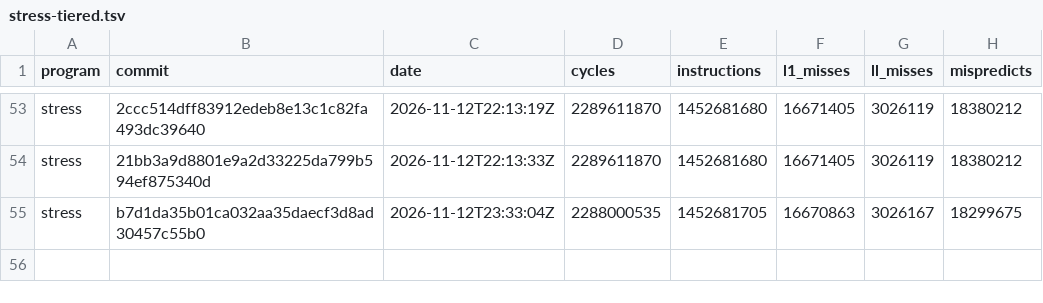
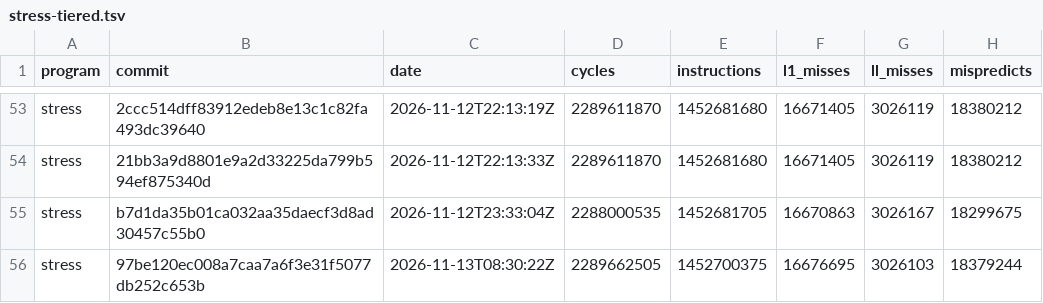
Before and after one commit to zane-lang/compiler, a TSV file: stress-tiered.tsv, drawn as a sheet; only a part is shown, gaps mark what is left out; the diff names each change by its address in the sheet, - before the commit and + after, or states it on an @@ line.

```diff
--- a/stress-tiered.tsv
+++ b/stress-tiered.tsv
+row 56: stress | 97be120ec008a7caa7a6f3e31f5077db252c653b | 2026-11-13T08:30:22Z | 2289662505 | 1452700375 | 16676695 | 3026103 | 18379244
```
Also changed, not shown: latest.tsv, stress-plain.tsv, 1 other file.
